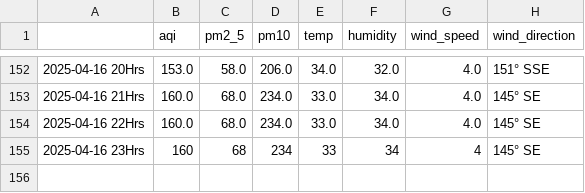
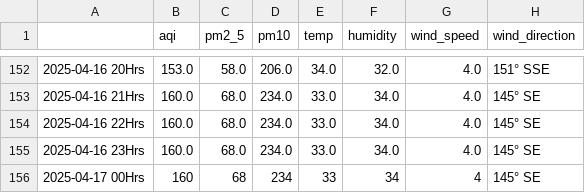
Before and after one commit to Prashant-Sharma-2056/Pollution-Tracker, a CSV file: levels_ghaziabad.csv, drawn as a sheet; only a part is shown, gaps mark what is left out.

```diff
--- a/levels_ghaziabad.csv
+++ b/levels_ghaziabad.csv
@@ -154,2 +154,3 @@
 2025-04-16 22Hrs,160.0,68.0,234.0,33.0,34.0,4.0,145° SE
-2025-04-16 23Hrs,160,68,234,33,34,4,145° SE
+2025-04-16 23Hrs,160.0,68.0,234.0,33.0,34.0,4.0,145° SE
+2025-04-17 00Hrs,160,68,234,33,34,4,145° SE
```
Also changed, not shown: levels_greater-noida.csv, levels_hyderabad.csv, 4 other files.
